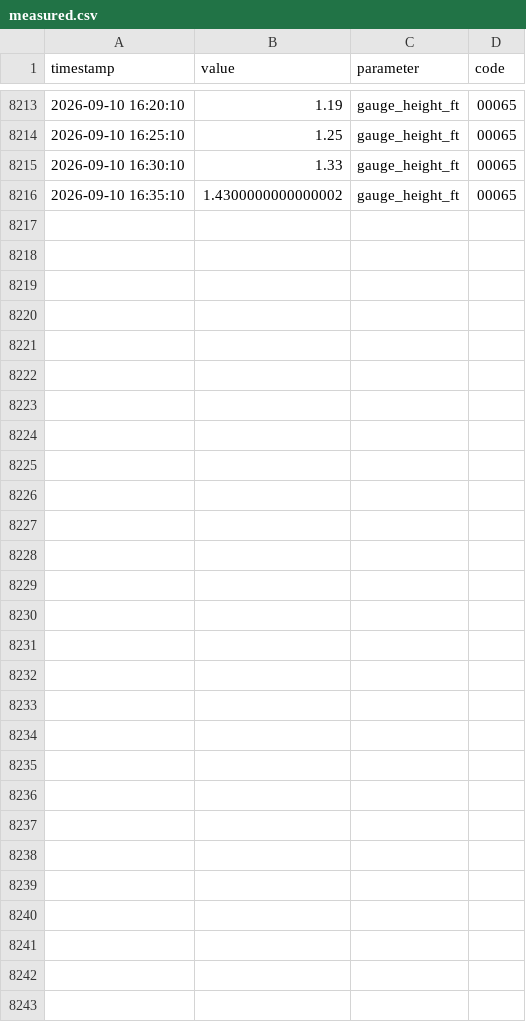
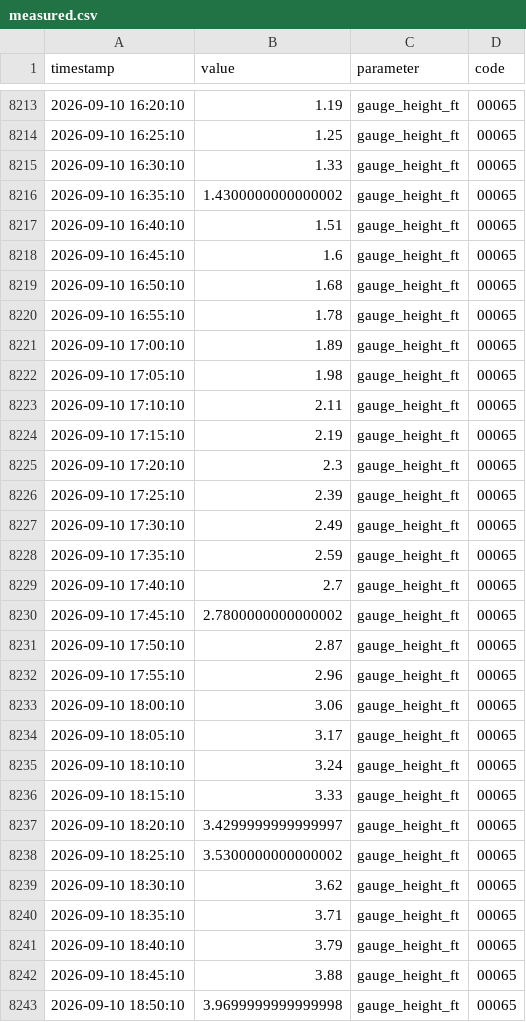
Before and after one commit to richardmhuse/do-not-hit-the-bridge-V2, a CSV file: data/raw/measured.csv, drawn as a sheet; only a part is shown, gaps mark what is left out; the diff names each change by its address in the sheet, - before the commit and + after, or states it on an @@ line.

```diff
--- a/data/raw/measured.csv
+++ b/data/raw/measured.csv
+row 8217: 2026-09-10 16:40:10 | 1.51 | gauge_height_ft | 00065
+row 8218: 2026-09-10 16:45:10 | 1.6 | gauge_height_ft | 00065
+row 8219: 2026-09-10 16:50:10 | 1.68 | gauge_height_ft | 00065
+row 8220: 2026-09-10 16:55:10 | 1.78 | gauge_height_ft | 00065
+row 8221: 2026-09-10 17:00:10 | 1.89 | gauge_height_ft | 00065
+row 8222: 2026-09-10 17:05:10 | 1.98 | gauge_height_ft | 00065
+row 8223: 2026-09-10 17:10:10 | 2.11 | gauge_height_ft | 00065
+row 8224: 2026-09-10 17:15:10 | 2.19 | gauge_height_ft | 00065
+row 8225: 2026-09-10 17:20:10 | 2.3 | gauge_height_ft | 00065
+row 8226: 2026-09-10 17:25:10 | 2.39 | gauge_height_ft | 00065
+row 8227: 2026-09-10 17:30:10 | 2.49 | gauge_height_ft | 00065
+row 8228: 2026-09-10 17:35:10 | 2.59 | gauge_height_ft | 00065
+row 8229: 2026-09-10 17:40:10 | 2.7 | gauge_height_ft | 00065
+row 8230: 2026-09-10 17:45:10 | 2.7800000000000002 | gauge_height_ft | 00065
+row 8231: 2026-09-10 17:50:10 | 2.87 | gauge_height_ft | 00065
+row 8232: 2026-09-10 17:55:10 | 2.96 | gauge_height_ft | 00065
+row 8233: 2026-09-10 18:00:10 | 3.06 | gauge_height_ft | 00065
+row 8234: 2026-09-10 18:05:10 | 3.17 | gauge_height_ft | 00065
+row 8235: 2026-09-10 18:10:10 | 3.24 | gauge_height_ft | 00065
+row 8236: 2026-09-10 18:15:10 | 3.33 | gauge_height_ft | 00065
+row 8237: 2026-09-10 18:20:10 | 3.4299999999999997 | gauge_height_ft | 00065
+row 8238: 2026-09-10 18:25:10 | 3.5300000000000002 | gauge_height_ft | 00065
+row 8239: 2026-09-10 18:30:10 | 3.62 | gauge_height_ft | 00065
+row 8240: 2026-09-10 18:35:10 | 3.71 | gauge_height_ft | 00065
+row 8241: 2026-09-10 18:40:10 | 3.79 | gauge_height_ft | 00065
+row 8242: 2026-09-10 18:45:10 | 3.88 | gauge_height_ft | 00065
+row 8243: 2026-09-10 18:50:10 | 3.9699999999999998 | gauge_height_ft | 00065
```
Also changed, not shown: data/processed/forecast.csv, data/raw/lunar.csv, 39 other files.
